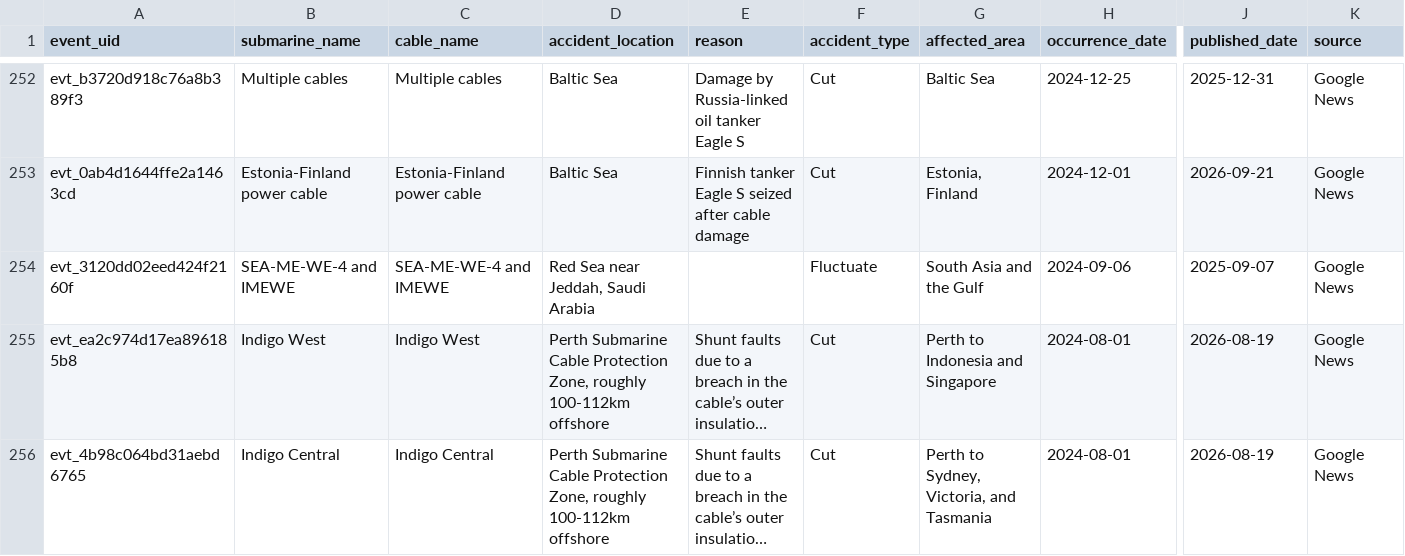
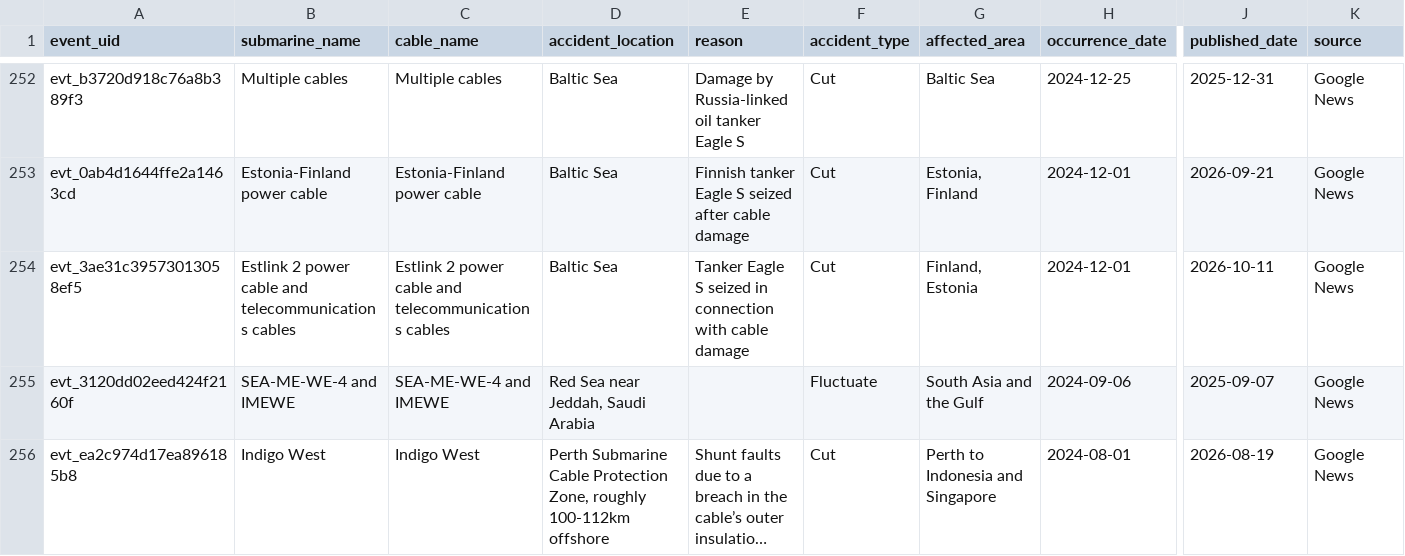
Before and after one commit to li-yang23/submarine-cable-monitor, a CSV file: docs/data/events.csv, drawn as a sheet; only a part is shown, gaps mark what is left out; the shorter side is filled out with more unchanged rows; long unchanged cells end in …; rows hold the shown columns only; the diff names each change by its address in the sheet, - before the commit and + after, or states it on an @@ line.

```diff
--- a/docs/data/events.csv
+++ b/docs/data/events.csv
+row 254: evt_3ae31c39573013058ef5 | Estlink 2 power cable and telecommunications cables | Estlink 2 power cable and telecommunications cables | Baltic Sea | Tanker Eagle S seized in connection with cable damage | Cut | Finland, Estonia | 2024-12-01 | 2026-10-11 | Google News
```
Also changed, not shown: 2 other files.
